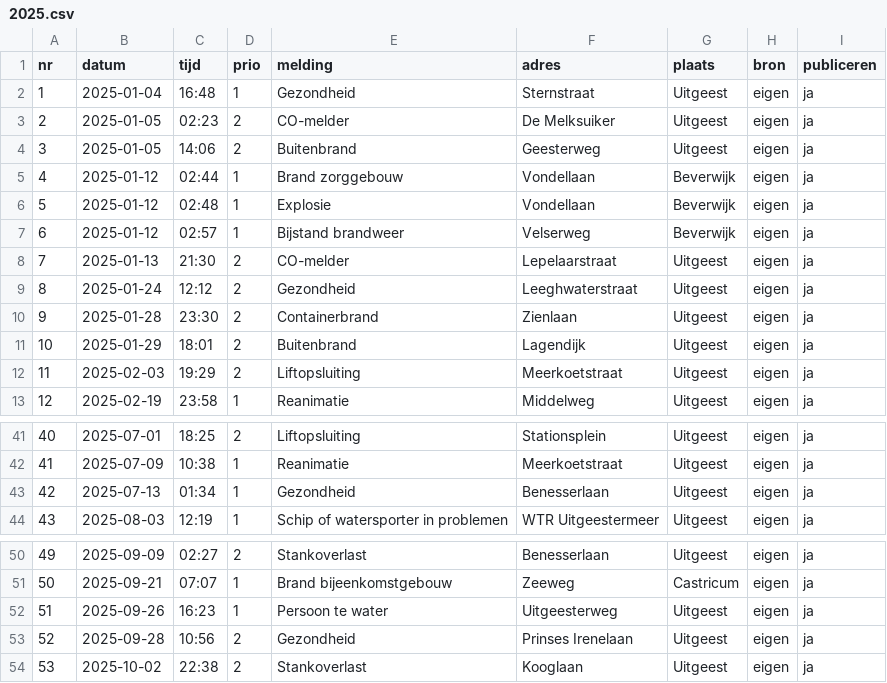
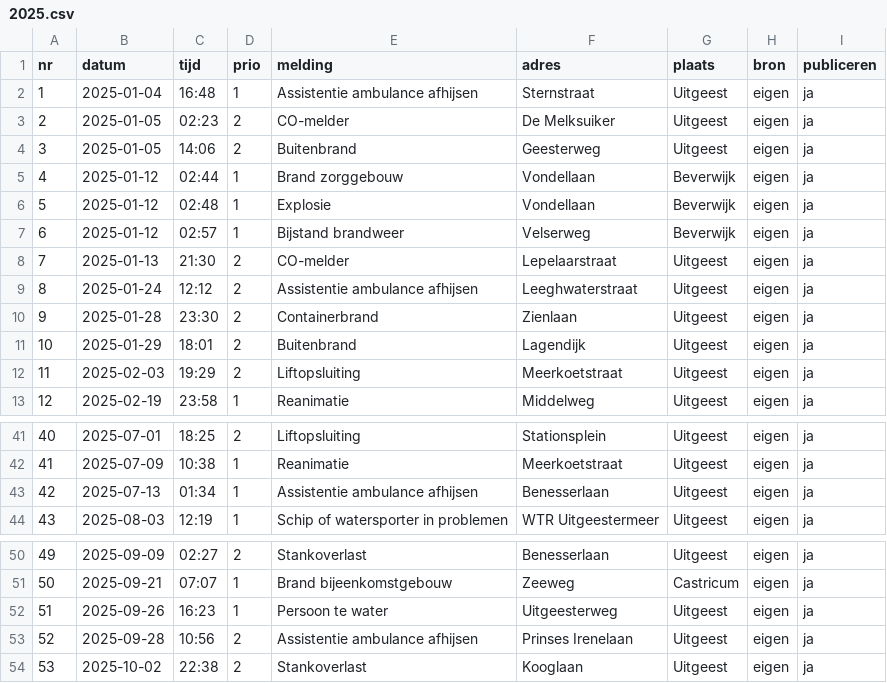
Before and after one commit to SvenKortekaas/brandweeruitgeest.nl, a CSV file: data/uitrukken/2025.csv, drawn as a sheet; only a part is shown, gaps mark what is left out.

```diff
--- a/data/uitrukken/2025.csv
+++ b/data/uitrukken/2025.csv
@@ -1,3 +1,3 @@
 nr,datum,tijd,prio,melding,adres,plaats,bron,publiceren
-1,2025-01-04,16:48,1,Gezondheid,Sternstraat,Uitgeest,eigen,ja
+1,2025-01-04,16:48,1,Assistentie ambulance afhijsen,Sternstraat,Uitgeest,eigen,ja
 2,2025-01-05,02:23,2,CO-melder,De Melksuiker,Uitgeest,eigen,ja
@@ -8,3 +8,3 @@ nr,datum,tijd,prio,melding,adres,plaats,bron,publiceren
 7,2025-01-13,21:30,2,CO-melder,Lepelaarstraat,Uitgeest,eigen,ja
-8,2025-01-24,12:12,2,Gezondheid,Leeghwaterstraat,Uitgeest,eigen,ja
+8,2025-01-24,12:12,2,Assistentie ambulance afhijsen,Leeghwaterstraat,Uitgeest,eigen,ja
 9,2025-01-28,23:30,2,Containerbrand,Zienlaan,Uitgeest,eigen,ja
@@ -42,3 +42,3 @@ nr,datum,tijd,prio,melding,adres,plaats,bron,publiceren
 41,2025-07-09,10:38,1,Reanimatie,Meerkoetstraat,Uitgeest,eigen,ja
-42,2025-07-13,01:34,1,Gezondheid,Benesserlaan,Uitgeest,eigen,ja
+42,2025-07-13,01:34,1,Assistentie ambulance afhijsen,Benesserlaan,Uitgeest,eigen,ja
 43,2025-08-03,12:19,1,Schip of watersporter in problemen,WTR Uitgeestermeer,Uitgeest,eigen,ja
@@ -52,3 +52,3 @@ nr,datum,tijd,prio,melding,adres,plaats,bron,publiceren
 51,2025-09-26,16:23,1,Persoon te water,Uitgeesterweg,Uitgeest,eigen,ja
-52,2025-09-28,10:56,2,Gezondheid,Prinses Irenelaan,Uitgeest,eigen,ja
+52,2025-09-28,10:56,2,Assistentie ambulance afhijsen,Prinses Irenelaan,Uitgeest,eigen,ja
 53,2025-10-02,22:38,2,Stankoverlast,Kooglaan,Uitgeest,eigen,ja
```
Also changed, not shown: data/uitrukken/2023.csv, data/uitrukken/2024.csv, 3 other files.
